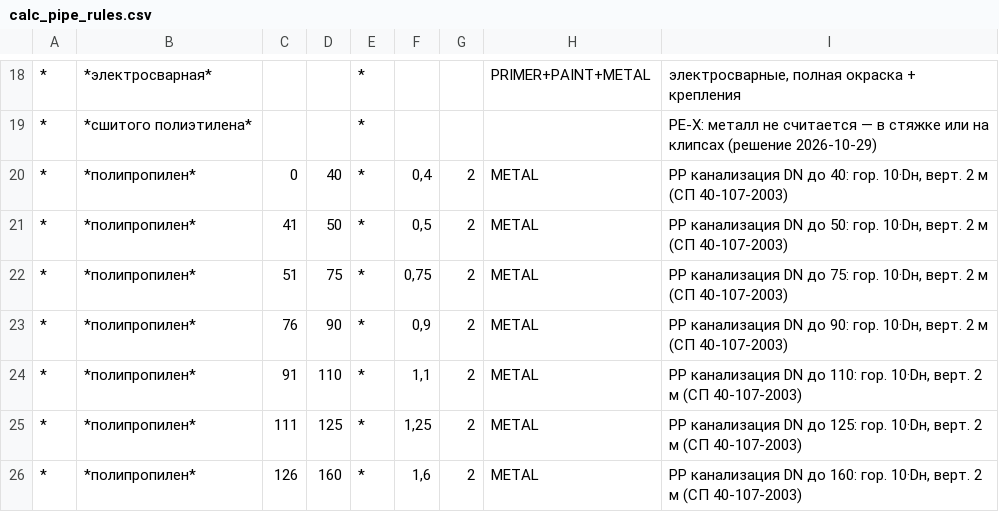
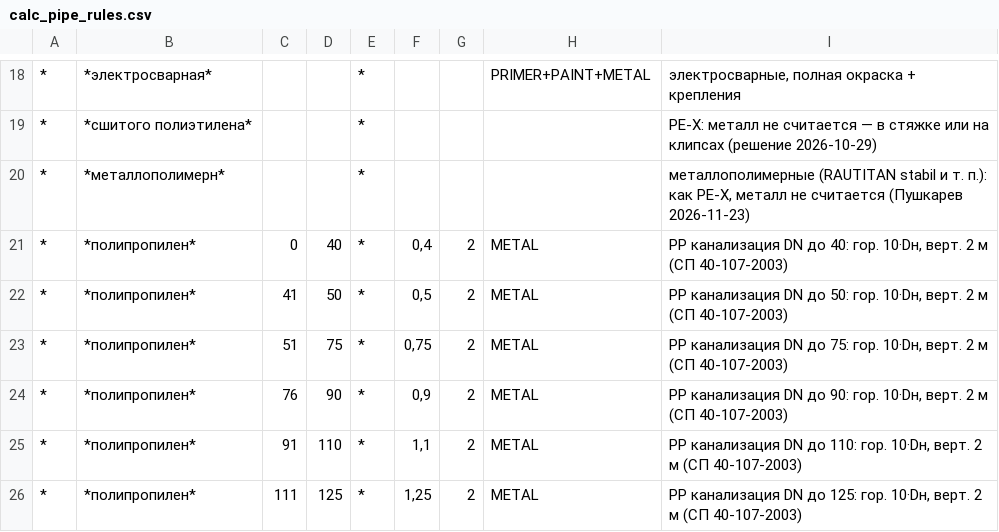
Before and after one commit to Midehatovich/VKTools, a CSV file: config/calc_pipe_rules.csv, drawn as a sheet; only a part is shown, gaps mark what is left out; the shorter side is filled out with more unchanged rows; the diff names each change by its address in the sheet, - before the commit and + after, or states it on an @@ line.

```diff
--- a/config/calc_pipe_rules.csv
+++ b/config/calc_pipe_rules.csv
+row 20: * | *металлополимерн* |  |  | * |  |  |  | металлополимерные (RAUTITAN stabil и т. п.): как PE-X, металл не считается (Пушкарев 2026-11-23)
```
Also changed, not shown: 20 other files.
